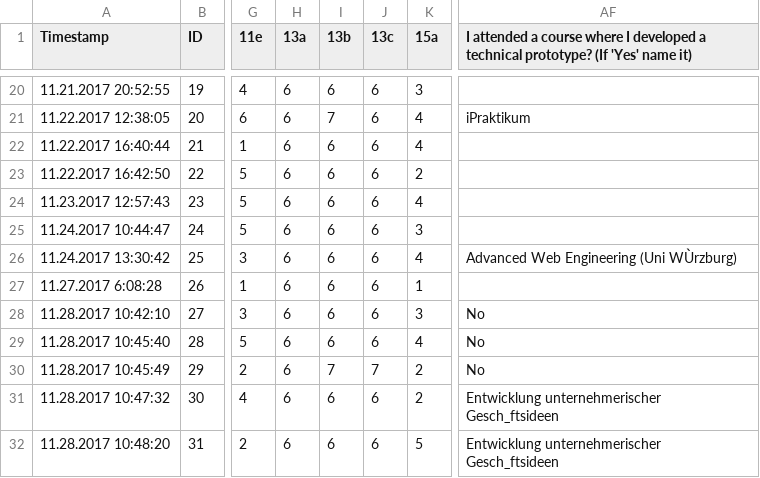
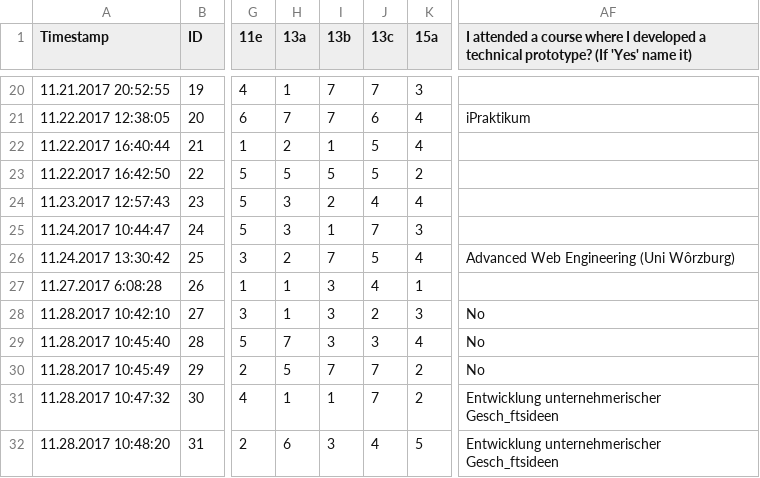
Before and after one commit to lukasmohs/entrepreneurial-intention-analysis, a CSV file: cleaned-responses.csv, drawn as a sheet; only a part is shown, gaps mark what is left out; the diff covers the shown part only; the diff names each change by its address in the sheet, - before the commit and + after, or states it on an @@ line.

```diff
--- a/cleaned-responses.csv
+++ b/cleaned-responses.csv
-H20 (13a): 6
+H20 (13a): 1
-I20 (13b): 6
+I20 (13b): 7
-J20 (13c): 6
+J20 (13c): 7
-H21 (13a): 6
+H21 (13a): 7
-H22 (13a): 6
+H22 (13a): 2
-I22 (13b): 6
+I22 (13b): 1
-J22:J23 (13c): 6
+J22:J23 (13c): 5
-H23 (13a): 6
+H23 (13a): 5
-I23 (13b): 6
+I23 (13b): 5
-H24:H25 (13a): 6
+H24:H25 (13a): 3
-I24 (13b): 6
+I24 (13b): 2
-J24 (13c): 6
+J24 (13c): 4
-I25 (13b): 6
+I25 (13b): 1
-J25 (13c): 6
+J25 (13c): 7
-H26 (13a): 6
+H26 (13a): 2
-I26 (13b): 6
+I26 (13b): 7
-J26 (13c): 6
+J26 (13c): 5
-AF26: Advanced Web Engineering (Uni WÙrzburg)
+AF26: Advanced Web Engineering (Uni Wôrzburg)
-H27:H28 (13a): 6
+H27:H28 (13a): 1
-I27:I29 (13b): 6
+I27:I29 (13b): 3
-J27 (13c): 6
+J27 (13c): 4
-J28 (13c): 6
+J28 (13c): 2
-H29 (13a): 6
+H29 (13a): 7
-J29 (13c): 6
+J29 (13c): 3
-H30 (13a): 6
+H30 (13a): 5
-H31 (13a): 6
+H31 (13a): 1
-I31 (13b): 6
+I31 (13b): 1
-J31 (13c): 6
+J31 (13c): 7
-I32 (13b): 6
+I32 (13b): 3
-J32 (13c): 6
+J32 (13c): 4
```
Also changed, not shown: 109 edited cells elsewhere in this file, 2 other files.
